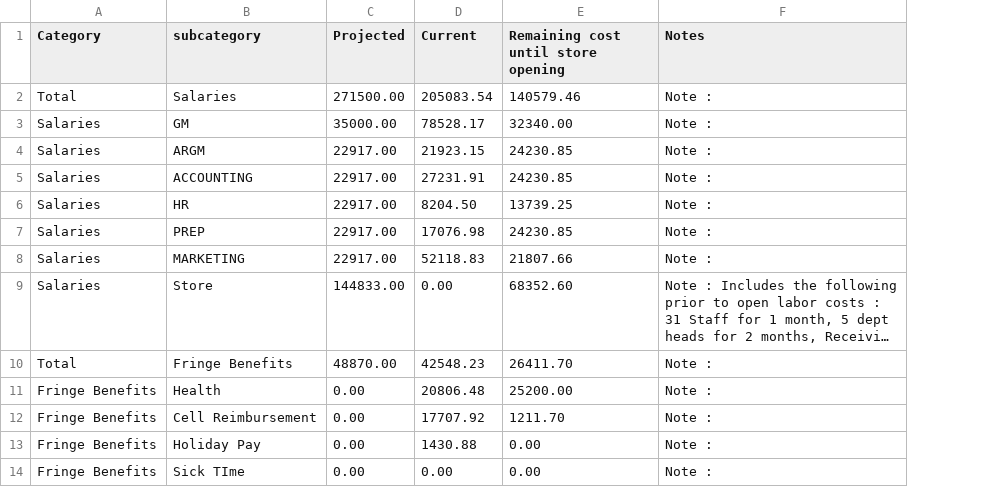
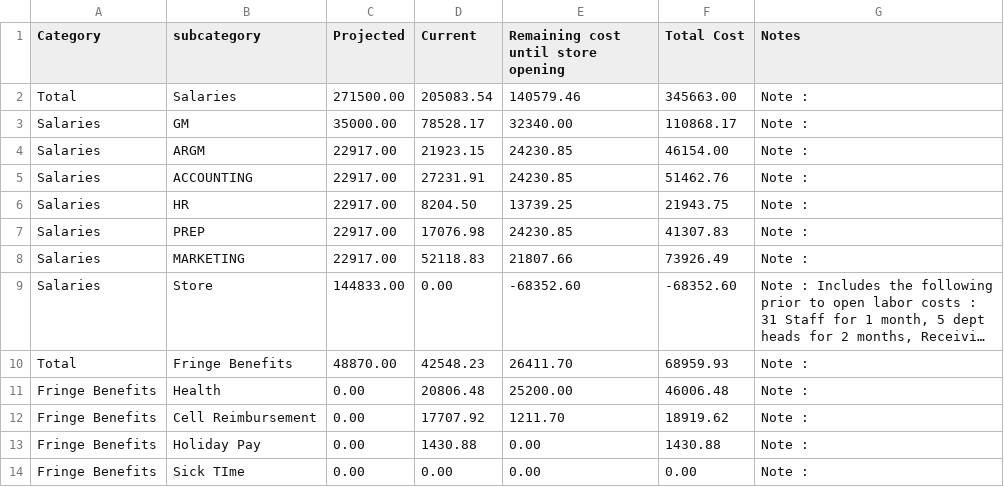
Before and after one commit to DuaneIndustries/BCMProjectCashFlow, a CSV file: CategoryTotals.csv, drawn as a sheet; only a part is shown; long unchanged cells end in …; the diff names each change by its address in the sheet, - before the commit and + after, or states it on an @@ line.

Commit message:
Add files via upload

```diff
--- a/CategoryTotals.csv
+++ b/CategoryTotals.csv
+column F (Total Cost), rows 2-14: 345663.00 | 110868.17 | 46154.00 | 51462.76 | 21943.75 | 41307.83 | 73926.49 | -68352.60 | 68959.93 | 46006.48 | 18919.62 | 1430.88 | 0.00
-E9: 68352.60
+E9: -68352.60
```
